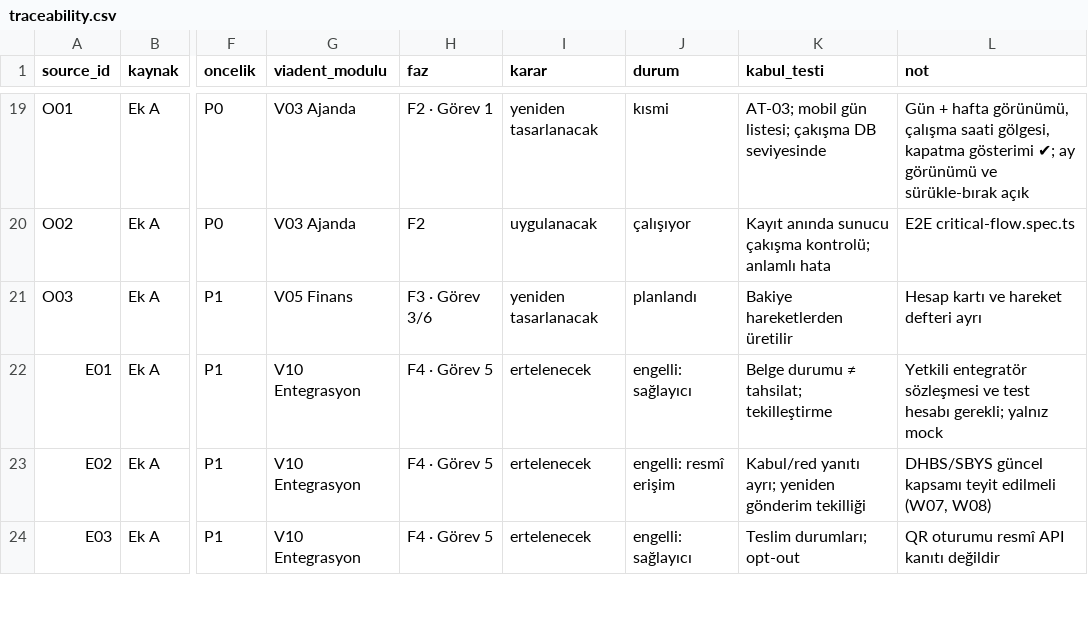
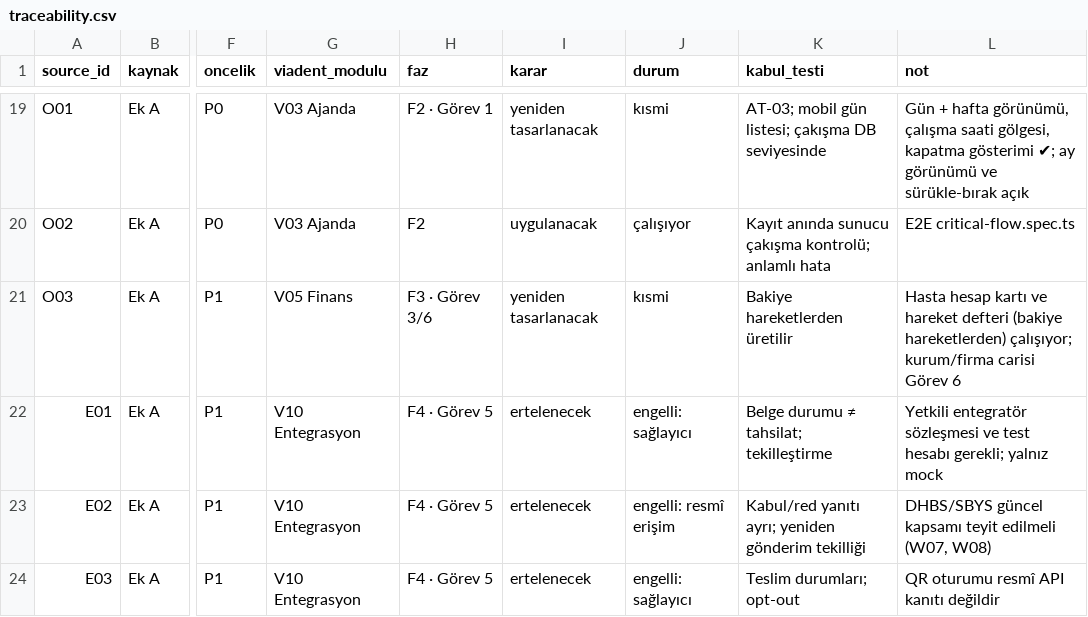
Before and after one commit to Bahoz2113/piadent, a CSV file: docs/traceability.csv, drawn as a sheet; only a part is shown, gaps mark what is left out; the diff covers the shown part only; the diff names each change by its address in the sheet, - before the commit and + after, or states it on an @@ line.

```diff
--- a/docs/traceability.csv
+++ b/docs/traceability.csv
-J21 (durum): planlandı
+J21 (durum): kısmi
-L21 (not): Hesap kartı ve hareket defteri ayrı
+L21 (not): Hasta hesap kartı ve hareket defteri (bakiye hareketlerden) çalışıyor; kurum/firma carisi Görev 6
```
Also changed, not shown: 18 edited cells elsewhere in this file, 6 other files.
